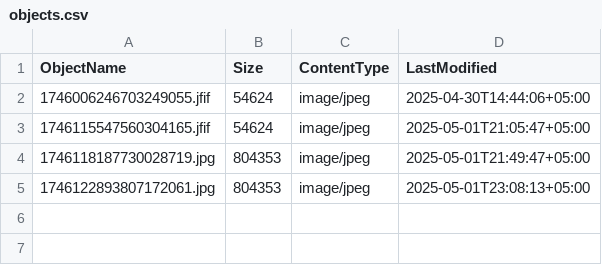
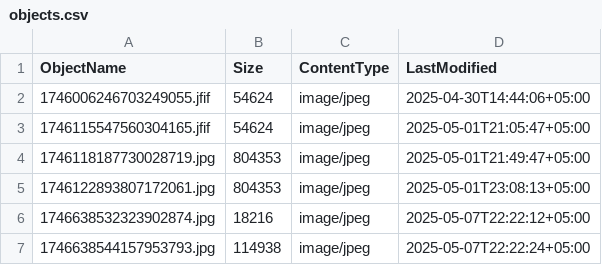
Before and after one commit to ebairamo/1337b04rd, a CSV file: triple-s/data/comments/objects.csv, drawn as a sheet; the diff names each change by its address in the sheet, - before the commit and + after, or states it on an @@ line.

```diff
--- a/triple-s/data/comments/objects.csv
+++ b/triple-s/data/comments/objects.csv
+row 6: 1746638532323902874.jpg | 18216 | image/jpeg | 2025-05-07T22:22:12+05:00
+row 7: 1746638544157953793.jpg | 114938 | image/jpeg | 2025-05-07T22:22:24+05:00
```
Also changed, not shown: triple-s/data/posts/objects.csv, 12 other files.
